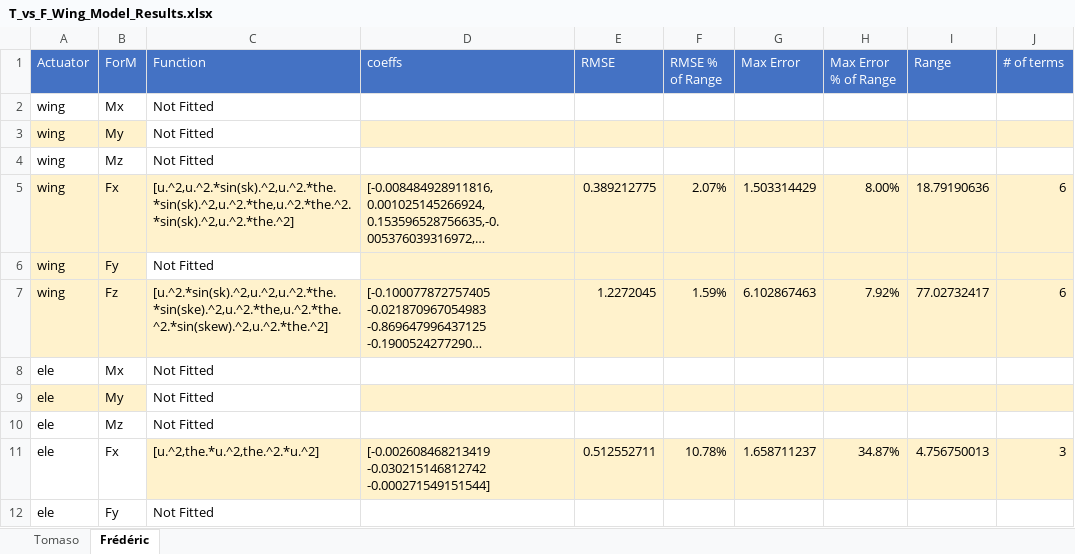
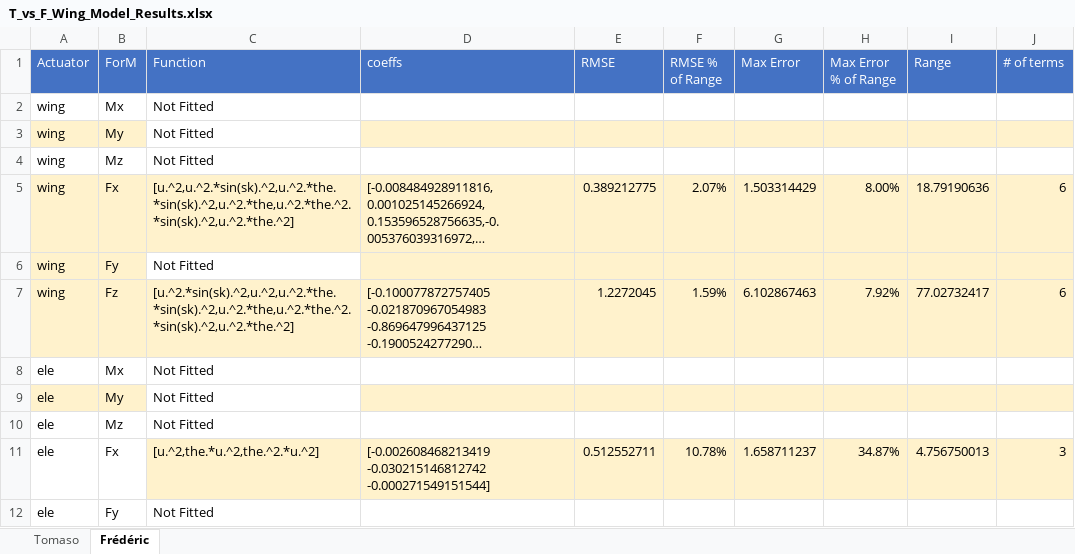
Before and after one commit to frlarocque/airspeed_kalman_filter, an Excel workbook: force_based/T_vs_F_Wing_Model_Results.xlsx, sheet Frédéric, drawn as a sheet; only a part is shown; long unchanged cells end in …; values as stored, in another font and other column widths than the file's, no borders; the diff names each change by its address in the sheet, - before the commit and + after, or states it on an @@ line.

Commit message:
Corrected typo

```diff
--- a/force_based/T_vs_F_Wing_Model_Results.xlsx (sheet Frédéric)
+++ b/force_based/T_vs_F_Wing_Model_Results.xlsx (sheet Frédéric)
-C7 (Function): [u.^2.*sin(sk).^2,u.^2,u.^2.*the.*sin(ske).^2,u.^2.*the,u.^2.*the.^2.*sin(skew).^2,u.^2.*the.^2]
+C7 (Function): [u.^2.*sin(sk).^2,u.^2,u.^2.*the.*sin(sk).^2,u.^2.*the,u.^2.*the.^2.*sin(sk).^2,u.^2.*the.^2]
```
Also changed, not shown: 1 other file.
